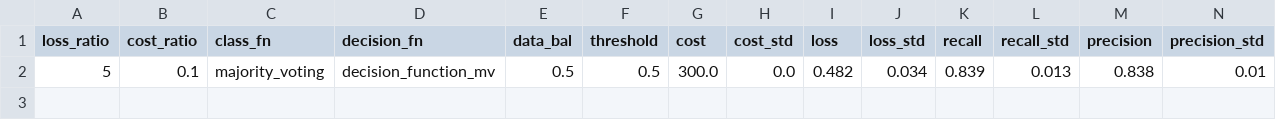
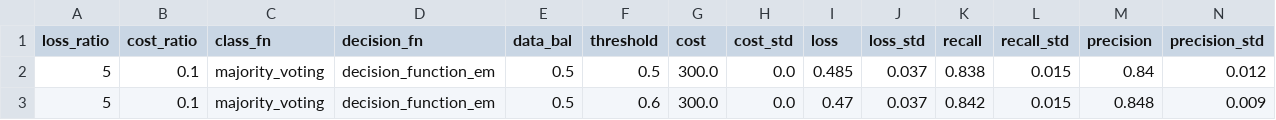
Before and after one commit to pmaglione/classification_model, a CSV file: results/simulated_dataset/all_combinations_results.csv, drawn as a sheet.

```diff
--- a/results/simulated_dataset/all_combinations_results.csv
+++ b/results/simulated_dataset/all_combinations_results.csv
@@ -1,2 +1,3 @@
 loss_ratio,cost_ratio,class_fn,decision_fn,data_bal,threshold,cost,cost_std,loss,loss_std,recall,recall_std,precision,precision_std
-5,0.1,majority_voting,decision_function_mv,0.5,0.5,300.0,0.0,0.482,0.034,0.839,0.013,0.838,0.01
+5,0.1,majority_voting,decision_function_em,0.5,0.5,300.0,0.0,0.485,0.037,0.838,0.015,0.84,0.012
+5,0.1,majority_voting,decision_function_em,0.5,0.6,300.0,0.0,0.47,0.037,0.842,0.015,0.848,0.009
```
Also changed, not shown: 1 other file.
